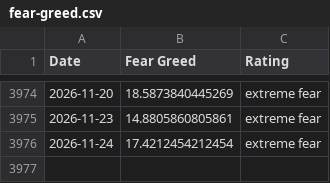
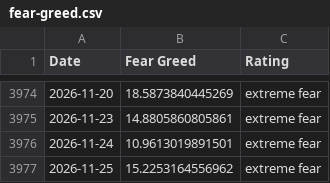
Before and after one commit to vTNT/fear-greed-data, a CSV file: fear-greed.csv, drawn as a sheet; only a part is shown, gaps mark what is left out.

```diff
--- a/fear-greed.csv
+++ b/fear-greed.csv
@@ -3975,2 +3975,3 @@ Date,Fear Greed,Rating
 2026-11-23,14.8805860805861,extreme fear
-2026-11-24,17.4212454212454,extreme fear
+2026-11-24,10.9613019891501,extreme fear
+2026-11-25,15.2253164556962,extreme fear
```
Also changed, not shown: fedfunds_history.csv, gold_history.csv, 2 other files.
